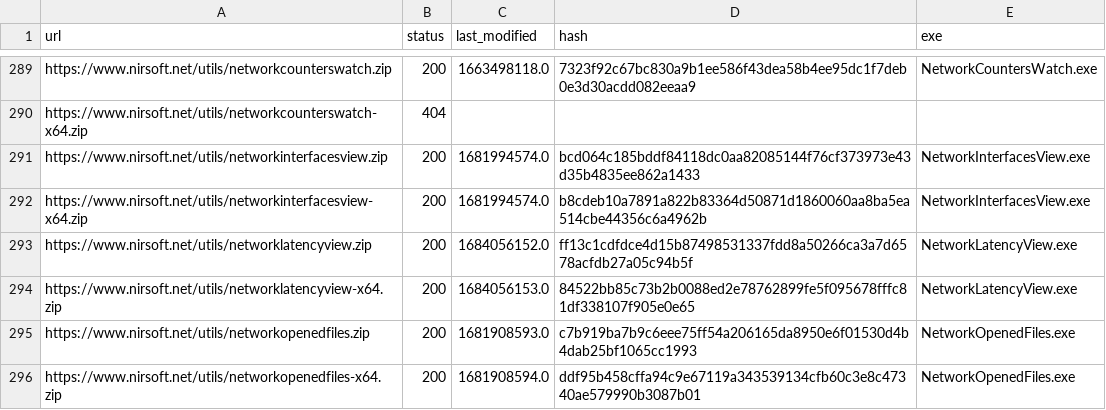
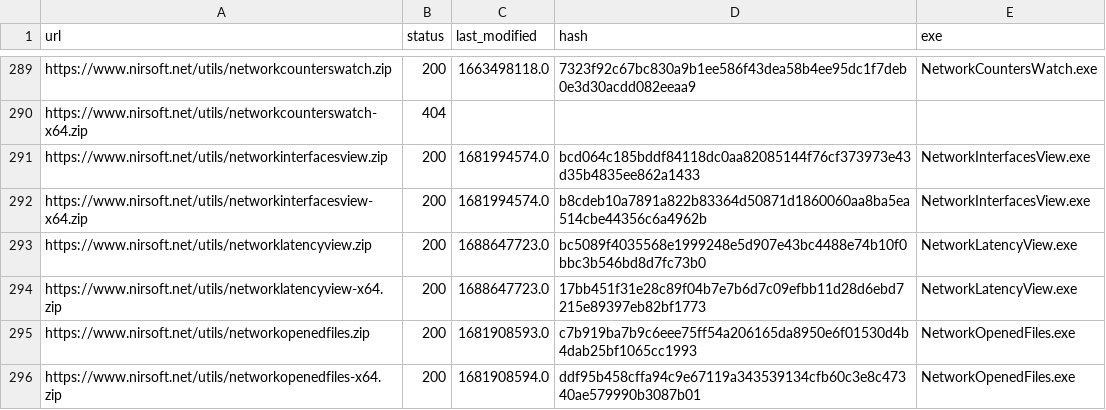
Before and after one commit to ScoopInstaller/Nirsoft, a CSV file: cache/urls.csv, drawn as a sheet; only a part is shown, gaps mark what is left out.

```diff
--- a/cache/urls.csv
+++ b/cache/urls.csv
@@ -292,4 +292,4 @@ https://www.nirsoft.net/utils/networkinterfacesview.zip,200,1681994574.0,bcd064c
 https://www.nirsoft.net/utils/networkinterfacesview-x64.zip,200,1681994574.0,b8cdeb10a7891a822b83364d50871d1860060aa8ba5ea514cbe44356c6a4962b,NetworkInterfacesView.exe
-https://www.nirsoft.net/utils/networklatencyview.zip,200,1684056152.0,ff13c1cdfdce4d15b87498531337fdd8a50266ca3a7d6578acfdb27a05c94b5f,NetworkLatencyView.exe
-https://www.nirsoft.net/utils/networklatencyview-x64.zip,200,1684056153.0,84522bb85c73b2b0088ed2e78762899fe5f095678fffc81df338107f905e0e65,NetworkLatencyView.exe
+https://www.nirsoft.net/utils/networklatencyview.zip,200,1688647723.0,bc5089f4035568e1999248e5d907e43bc4488e74b10f0bbc3b546bd8d7fc73b0,NetworkLatencyView.exe
+https://www.nirsoft.net/utils/networklatencyview-x64.zip,200,1688647723.0,17bb451f31e28c89f04b7e7b6d7c09efbb11d28d6ebd7215e89397eb82bf1773,NetworkLatencyView.exe
 https://www.nirsoft.net/utils/networkopenedfiles.zip,200,1681908593.0,c7b919ba7b9c6eee75ff54a206165da8950e6f01530d4b4dab25bf1065cc1993,NetworkOpenedFiles.exe
```
